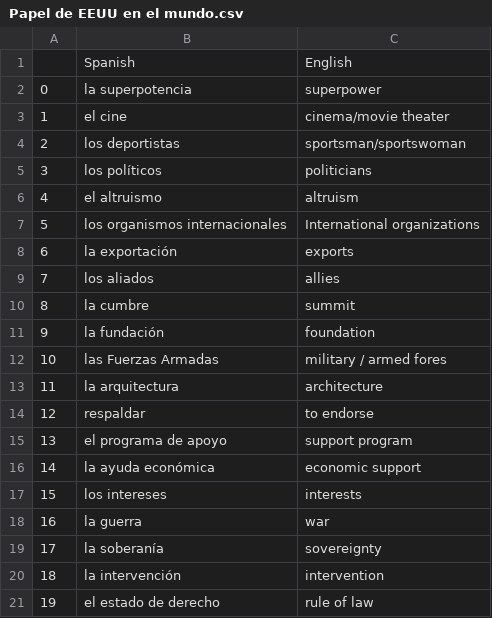
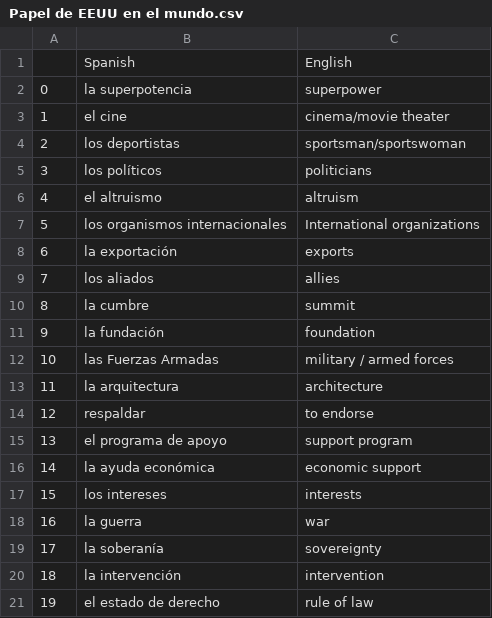
Before and after one commit to cpremoshis/spanish-app, a CSV file: Vocab/Papel de EEUU en el mundo.csv, drawn as a sheet.

Commit message:
Update Papel de EEUU en el mundo.csv

```diff
--- a/Vocab/Papel de EEUU en el mundo.csv
+++ b/Vocab/Papel de EEUU en el mundo.csv
@@ -11,3 +11,3 @@
 9,la fundación,foundation
-10,las Fuerzas Armadas,military / armed fores
+10,las Fuerzas Armadas,military / armed forces
 11,la arquitectura,architecture
```
